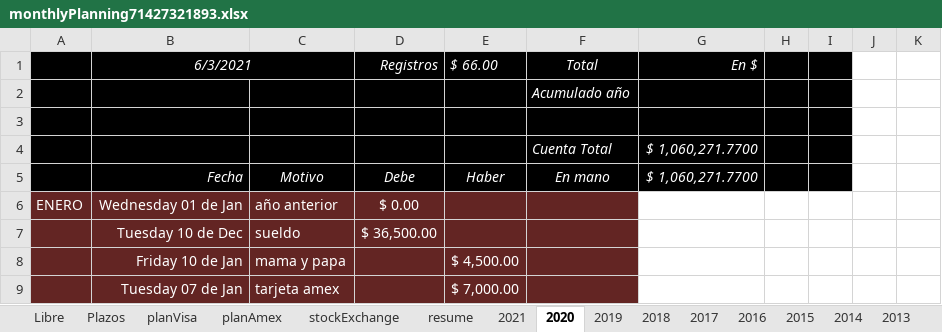
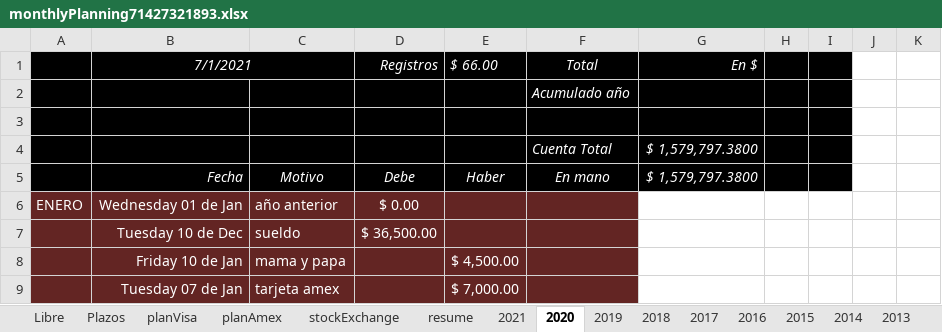
Before and after one commit to andresGitDev/private, an Excel workbook: personalAccounts/monthlyPlanning71427321893.xlsx, sheet 2020, drawn as a sheet; only a part is shown; values as stored, in another font and other column widths than the file's, no borders; charts and pictures and conditional formats not drawn; the diff names each change by its address in the sheet, - before the commit and + after, or states it on an @@ line.

```diff
--- a/personalAccounts/monthlyPlanning71427321893.xlsx (sheet 2020)
+++ b/personalAccounts/monthlyPlanning71427321893.xlsx (sheet 2020)
-B1: 6/3/2021
+B1: 7/1/2021
-G4:G5 (En $): $ 1,060,271.7700
+G4:G5 (En $): $ 1,579,797.3800
```
Also changed, not shown: sheet resume, sheet planVisa, sheet Libre, sheet 2021, sheet stockExchange, sheet Plazos, 14 more sheets, formulas that keep their value, charts or pictures.
